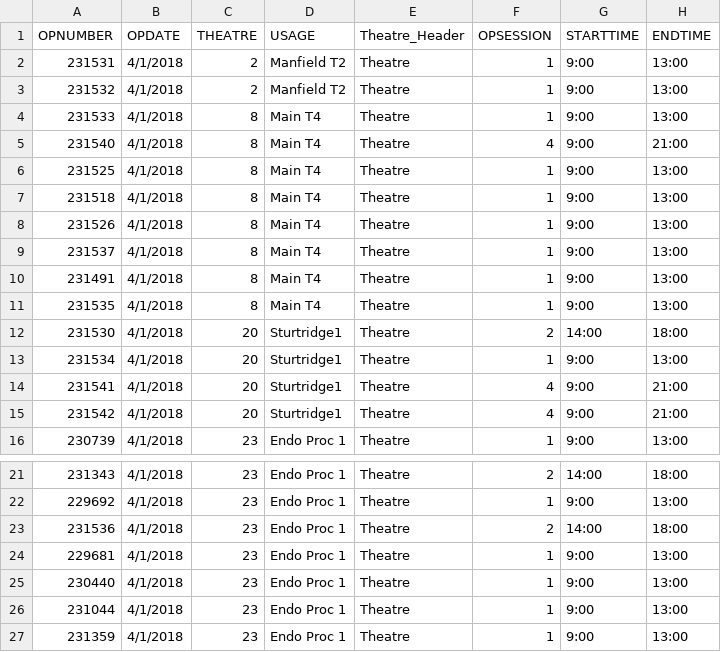
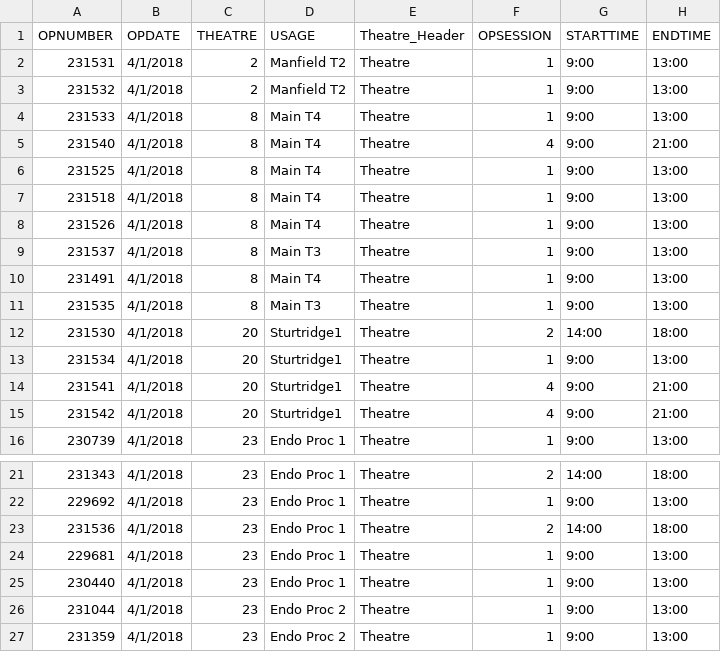
Before and after one commit to FreshLeaf8865/dashboard, a CSV file: csv/operations.csv, drawn as a sheet; only a part is shown, gaps mark what is left out; the diff names each change by its address in the sheet, - before the commit and + after, or states it on an @@ line.

```diff
--- a/csv/operations.csv
+++ b/csv/operations.csv
-D9 (USAGE): Main T4
+D9 (USAGE): Main T3
-D11 (USAGE): Main T4
+D11 (USAGE): Main T3
-D26:D27 (USAGE): Endo Proc 1
+D26:D27 (USAGE): Endo Proc 2
```
Also changed, not shown: 3 other files.
